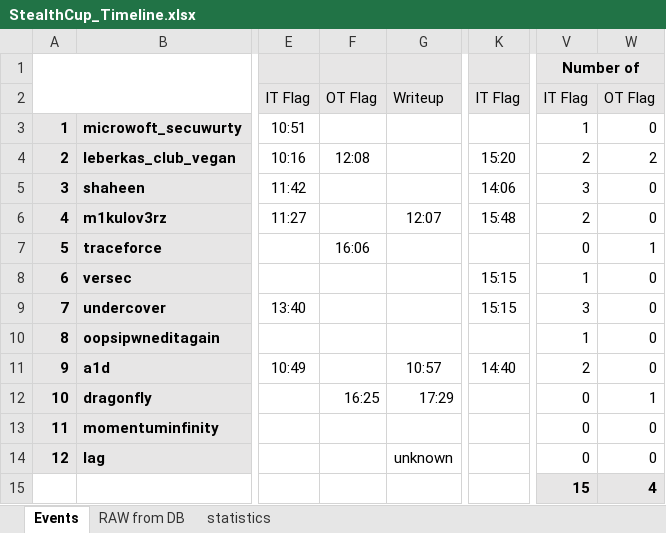
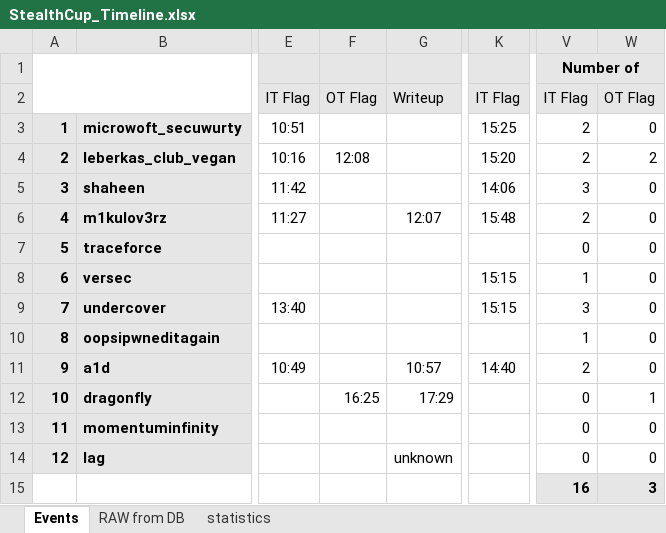
Before and after one commit to ait-cs-IaaS/StealthCup2025, an Excel workbook: docs/ScientificApplication/StealthCup_Timeline.xlsx, sheet Events, drawn as a sheet; only a part is shown, gaps mark what is left out; values as stored, in another font and other column widths than the file's, no borders; conditional formats not drawn; the diff names each change by its address in the sheet, - before the commit and + after, or states it on an @@ line.

```diff
--- a/docs/ScientificApplication/StealthCup_Timeline.xlsx (sheet Events)
+++ b/docs/ScientificApplication/StealthCup_Timeline.xlsx (sheet Events)
-K3: (empty)
+K3: 15:25
-V3: 1
+V3: 2
-F7: 16:06
+F7: (empty)
-W7: 1
+W7: 0
-V15: 15
+V15: 16
-W15: 4
+W15: 3
```
Also changed, not shown: sheet RAW from DB, 28 other files.
